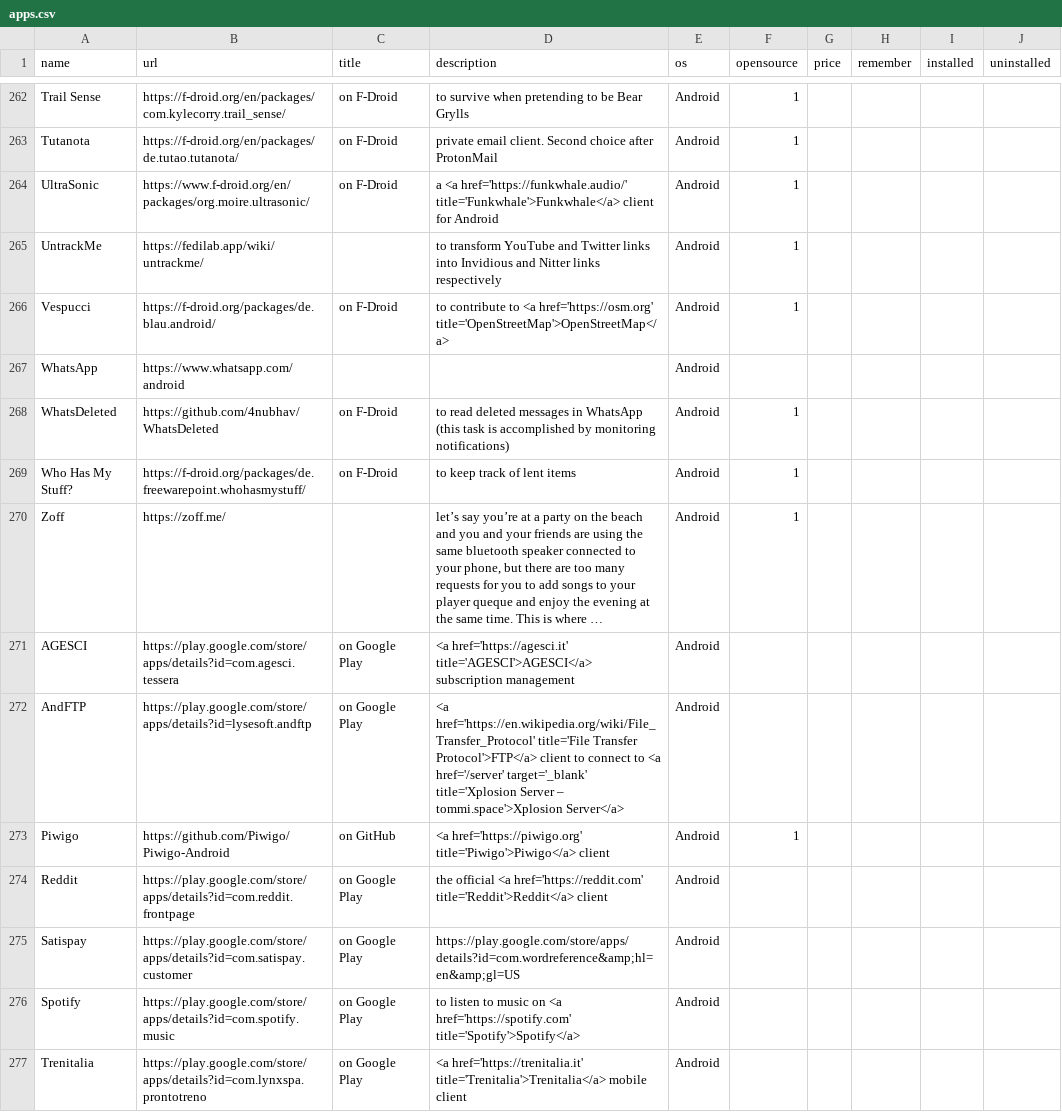
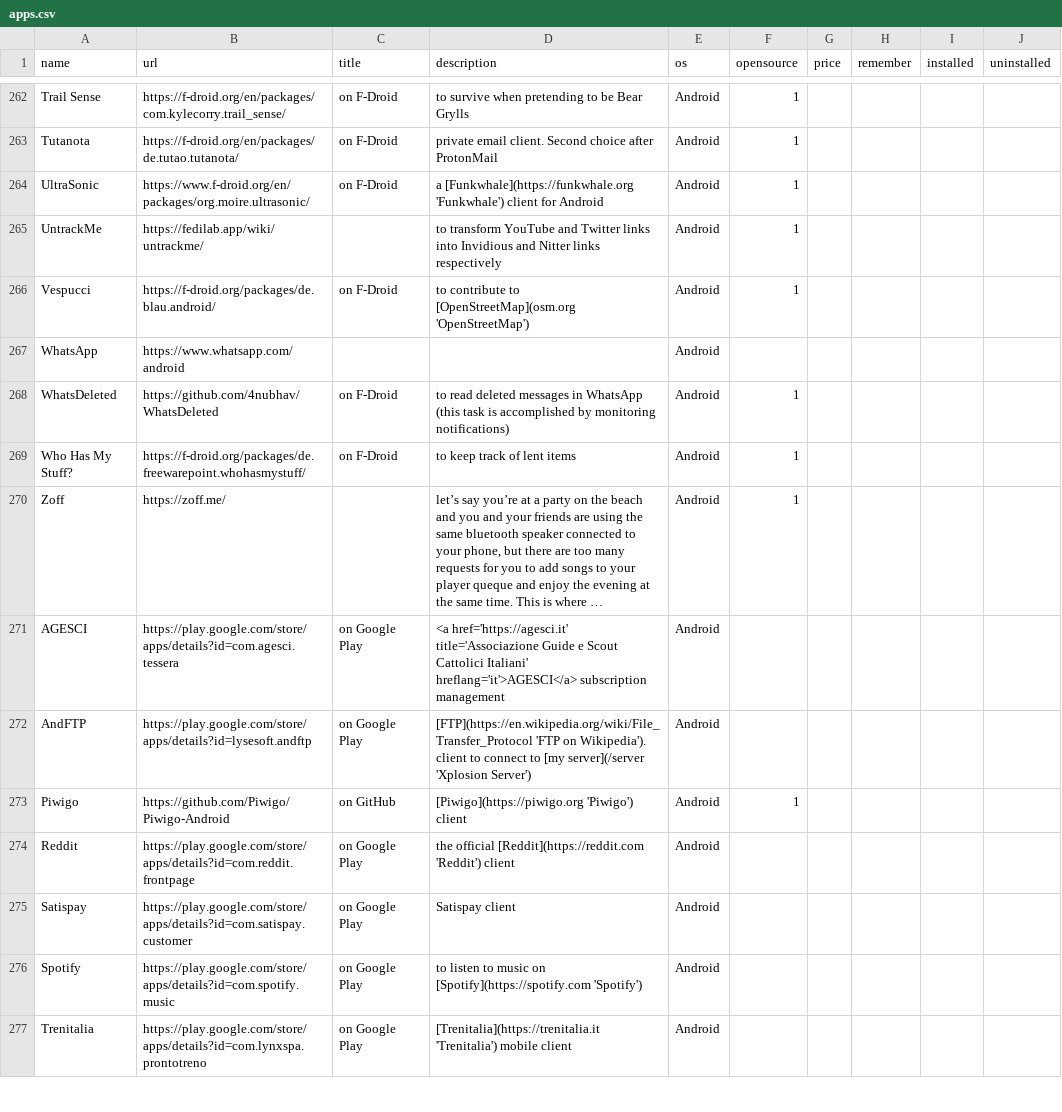
Before and after one commit to xplosionmind/tommi.space, a CSV file: data/apps.csv, drawn as a sheet; only a part is shown, gaps mark what is left out; long unchanged cells end in …; the diff covers the shown part only; the diff names each change by its address in the sheet, - before the commit and + after, or states it on an @@ line.

```diff
--- a/data/apps.csv
+++ b/data/apps.csv
-D264 (description): a <a href='https://funkwhale.audio/' title='Funkwhale'>Funkwhale</a> client for…
+D264 (description): a [Funkwhale](https://funkwhale.org 'Funkwhale') client for…
-D266 (description): …contribute to <a href='https://osm.org' title='OpenStreetMap'>OpenStreetMap</a>
+D266 (description): …contribute to [OpenStreetMap](osm.org 'OpenStreetMap')
-D271 (description): <a href='https://agesci.it' title='AGESCI'>AGESCI</a> subscription management
+D271 (description): <a href='https://agesci.it' title='Associazione Guide e Scout Cattolici Italiani' hreflang='it'>AGESCI</a> subscription management
-D272 (description): <a href='https://en.wikipedia.org/wiki/File_Transfer_Protocol' title='File Transfer Protocol'>FTP</a> client to connect to <a href='/server' target='_blank' title='Xplosion Server – tommi.space'>Xplosion Server</a>
+D272 (description): [FTP](https://en.wikipedia.org/wiki/File_Transfer_Protocol 'FTP on Wikipedia'). client to connect to [my server](/server 'Xplosion Server')
-D273 (description): <a href='https://piwigo.org' title='Piwigo'>Piwigo</a> client
+D273 (description): [Piwigo](https://piwigo.org 'Piwigo') client
-D274 (description): the official <a href='https://reddit.com' title='Reddit'>Reddit</a> client
+D274 (description): the official [Reddit](https://reddit.com 'Reddit') client
-D275 (description): https://play.google.com/store/apps/details?id=com.wordreference&amp;hl=en&amp;gl=US
+D275 (description): Satispay client
-D276 (description): …music on <a href='https://spotify.com' title='Spotify'>Spotify</a>
+D276 (description): …music on [Spotify](https://spotify.com 'Spotify')
-D277 (description): <a href='https://trenitalia.it' title='Trenitalia'>Trenitalia</a> mobile client
+D277 (description): [Trenitalia](https://trenitalia.it 'Trenitalia') mobile client
```
Also changed, not shown: 103 edited cells elsewhere in this file, data/books-wishlist.csv, data/internetawesomeness.csv, 7 other files.
